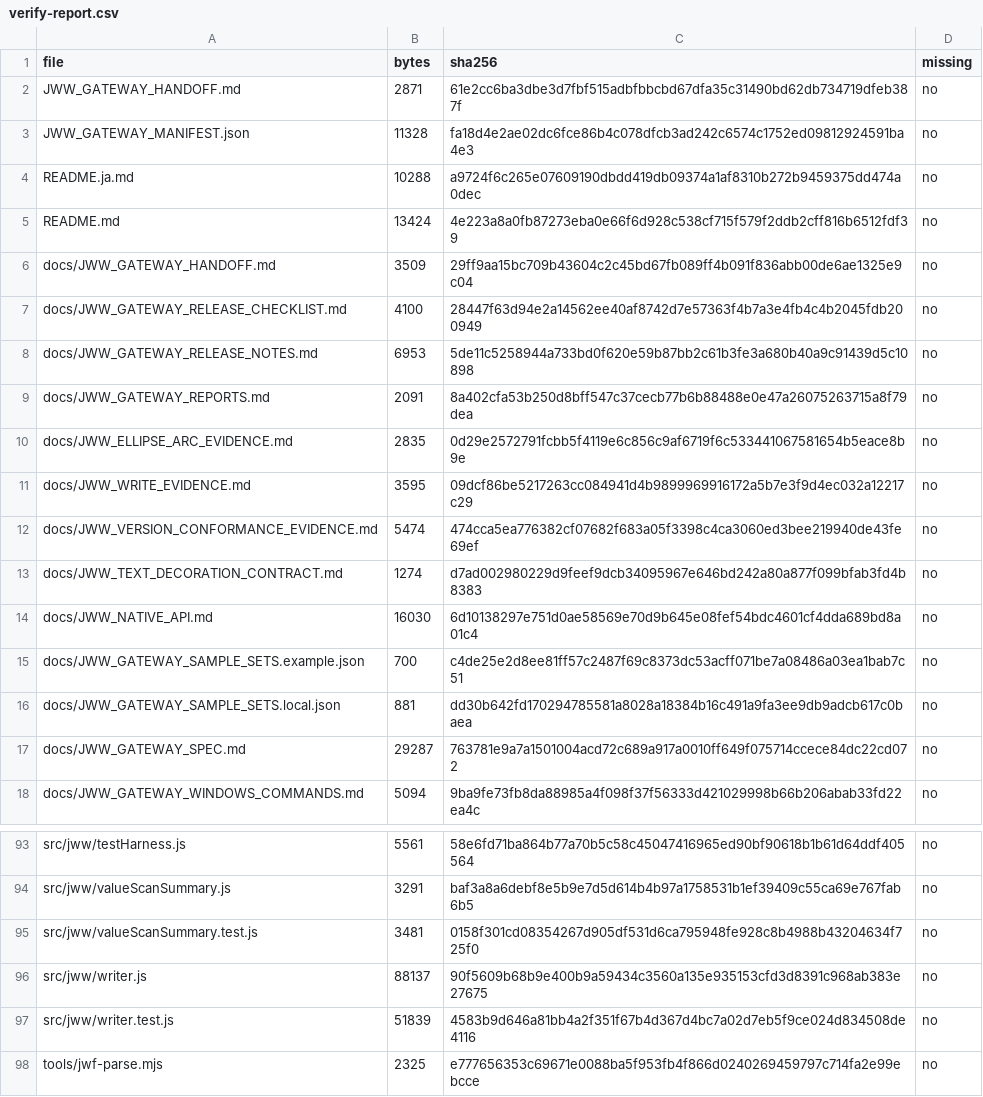
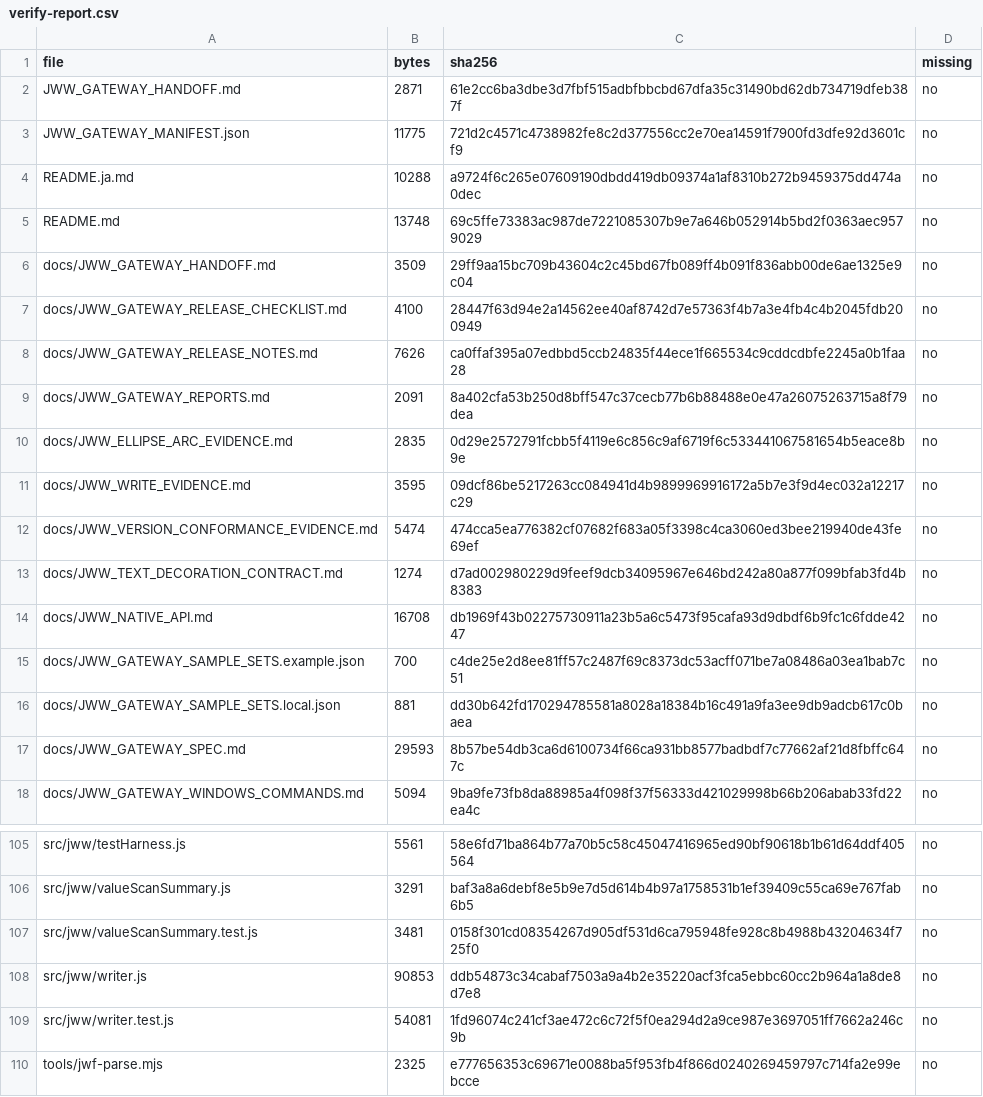
Before and after one commit to fdoyoshikazuhora-sys/jww-gateway, a CSV file: reports/verify-report.csv, drawn as a sheet; only a part is shown, gaps mark what is left out; the diff covers the shown part only.

```diff
--- a/reports/verify-report.csv
+++ b/reports/verify-report.csv
@@ -2,8 +2,8 @@
 "JWW_GATEWAY_HANDOFF.md","2871","61e2cc6ba3dbe3d7fbf515adbfbbcbd67dfa35c31490bd62db734719dfeb387f","no"
-"JWW_GATEWAY_MANIFEST.json","11328","fa18d4e2ae02dc6fce86b4c078dfcb3ad242c6574c1752ed09812924591ba4e3","no"
+"JWW_GATEWAY_MANIFEST.json","11775","721d2c4571c4738982fe8c2d377556cc2e70ea14591f7900fd3dfe92d3601cf9","no"
 "README.ja.md","10288","a9724f6c265e07609190dbdd419db09374a1af8310b272b9459375dd474a0dec","no"
-"README.md","13424","4e223a8a0fb87273eba0e66f6d928c538cf715f579f2ddb2cff816b6512fdf39","no"
+"README.md","13748","69c5ffe73383ac987de7221085307b9e7a646b052914b5bd2f0363aec9579029","no"
 "docs/JWW_GATEWAY_HANDOFF.md","3509","29ff9aa15bc709b43604c2c45bd67fb089ff4b091f836abb00de6ae1325e9c04","no"
 "docs/JWW_GATEWAY_RELEASE_CHECKLIST.md","4100","28447f63d94e2a14562ee40af8742d7e57363f4b7a3e4fb4c4b2045fdb200949","no"
-"docs/JWW_GATEWAY_RELEASE_NOTES.md","6953","5de11c5258944a733bd0f620e59b87bb2c61b3fe3a680b40a9c91439d5c10898","no"
+"docs/JWW_GATEWAY_RELEASE_NOTES.md","7626","ca0ffaf395a07edbbd5ccb24835f44ece1f665534c9cddcdbfe2245a0b1faa28","no"
 "docs/JWW_GATEWAY_REPORTS.md","2091","8a402cfa53b250d8bff547c37cecb77b6b88488e0e47a26075263715a8f79dea","no"
@@ -13,6 +13,6 @@
 "docs/JWW_TEXT_DECORATION_CONTRACT.md","1274","d7ad002980229d9feef9dcb34095967e646bd242a80a877f099bfab3fd4b8383","no"
-"docs/JWW_NATIVE_API.md","16030","6d10138297e751d0ae58569e70d9b645e08fef54bdc4601cf4dda689bd8a01c4","no"
+"docs/JWW_NATIVE_API.md","16708","db1969f43b02275730911a23b5a6c5473f95cafa93d9dbdf6b9fc1c6fdde4247","no"
 "docs/JWW_GATEWAY_SAMPLE_SETS.example.json","700","c4de25e2d8ee81ff57c2487f69c8373dc53acff071be7a08486a03ea1bab7c51","no"
 "docs/JWW_GATEWAY_SAMPLE_SETS.local.json","881","dd30b642fd170294785581a8028a18384b16c491a9fa3ee9db9adcb617c0baea","no"
-"docs/JWW_GATEWAY_SPEC.md","29287","763781e9a7a1501004acd72c689a917a0010ff649f075714ccece84dc22cd072","no"
+"docs/JWW_GATEWAY_SPEC.md","29593","8b57be54db3ca6d6100734f66ca931bb8577badbdf7c77662af21d8fbffc647c","no"
 "docs/JWW_GATEWAY_WINDOWS_COMMANDS.md","5094","9ba9fe73fb8da88985a4f098f37f56333d421029998b66b206abab33fd22ea4c","no"
@@ -95,4 +107,4 @@
 "src/jww/valueScanSummary.test.js","3481","0158f301cd08354267d905df531d6ca795948fe928c8b4988b43204634f725f0","no"
-"src/jww/writer.js","88137","90f5609b68b9e400b9a59434c3560a135e935153cfd3d8391c968ab383e27675","no"
-"src/jww/writer.test.js","51839","4583b9d646a81bb4a2f351f67b4d367d4bc7a02d7eb5f9ce024d834508de4116","no"
+"src/jww/writer.js","90853","ddb54873c34cabaf7503a9a4b2e35220acf3fca5ebbc60cc2b964a1a8de8d7e8","no"
+"src/jww/writer.test.js","54081","1fd96074c241cf3ae472c6c72f5f0ea294d2a9ce987e3697051ff7662a246c9b","no"
 "tools/jwf-parse.mjs","2325","e777656353c69671e0088ba5f953fb4f866d0240269459797c714fa2e99ebcce","no"
```
Also changed, not shown: 12 added rows and 10 edited cells elsewhere in this file, 26 other files.
